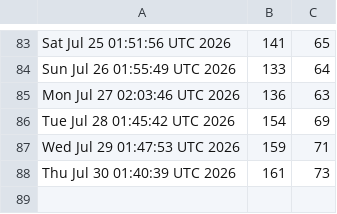
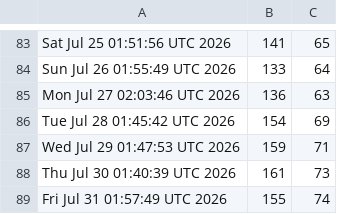
Before and after one commit to akshat-chaturvedi/CATCH, a CSV file: clones.csv, drawn as a sheet; only a part is shown, gaps mark what is left out.

```diff
--- a/clones.csv
+++ b/clones.csv
@@ -88 +88,2 @@ Wed Jul 29 01:47:53 UTC 2026,159,71
 Thu Jul 30 01:40:39 UTC 2026,161,73
+Fri Jul 31 01:57:49 UTC 2026,155,74
```
Also changed, not shown: views.csv.
